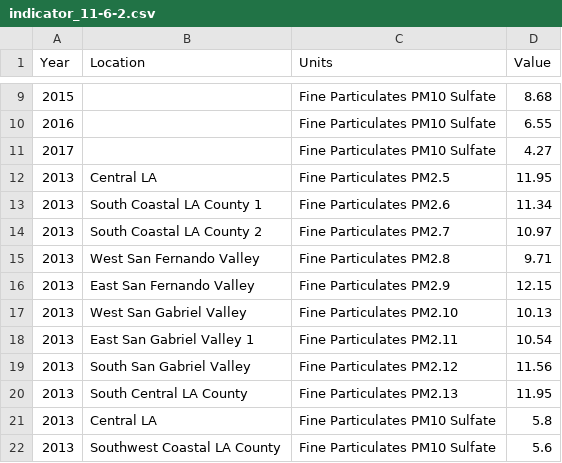
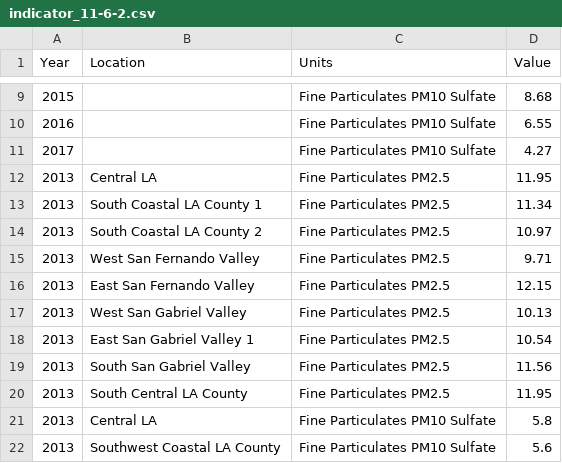
Before and after one commit to CityOfLosAngeles/open-sdg-data-starter, a CSV file: data/indicator_11-6-2.csv, drawn as a sheet; only a part is shown, gaps mark what is left out.

Commit message:
Add files via upload

```diff
--- a/data/indicator_11-6-2.csv
+++ b/data/indicator_11-6-2.csv
@@ -12,10 +12,10 @@ Year,Location,Units,Value
 2013,Central LA,Fine Particulates PM2.5,11.95
-2013,South Coastal LA County 1,Fine Particulates PM2.6,11.34
-2013,South Coastal LA County 2,Fine Particulates PM2.7,10.97
-2013,West San Fernando Valley,Fine Particulates PM2.8,9.71
-2013,East San Fernando Valley,Fine Particulates PM2.9,12.15
-2013,West San Gabriel Valley,Fine Particulates PM2.10,10.13
-2013,East San Gabriel Valley 1,Fine Particulates PM2.11,10.54
-2013,South San Gabriel Valley,Fine Particulates PM2.12,11.56
-2013,South Central LA County,Fine Particulates PM2.13,11.95
+2013,South Coastal LA County 1,Fine Particulates PM2.5,11.34
+2013,South Coastal LA County 2,Fine Particulates PM2.5,10.97
+2013,West San Fernando Valley,Fine Particulates PM2.5,9.71
+2013,East San Fernando Valley,Fine Particulates PM2.5,12.15
+2013,West San Gabriel Valley,Fine Particulates PM2.5,10.13
+2013,East San Gabriel Valley 1,Fine Particulates PM2.5,10.54
+2013,South San Gabriel Valley,Fine Particulates PM2.5,11.56
+2013,South Central LA County,Fine Particulates PM2.5,11.95
 2013,Central LA,Fine Particulates PM10 Sulfate,5.8
```
